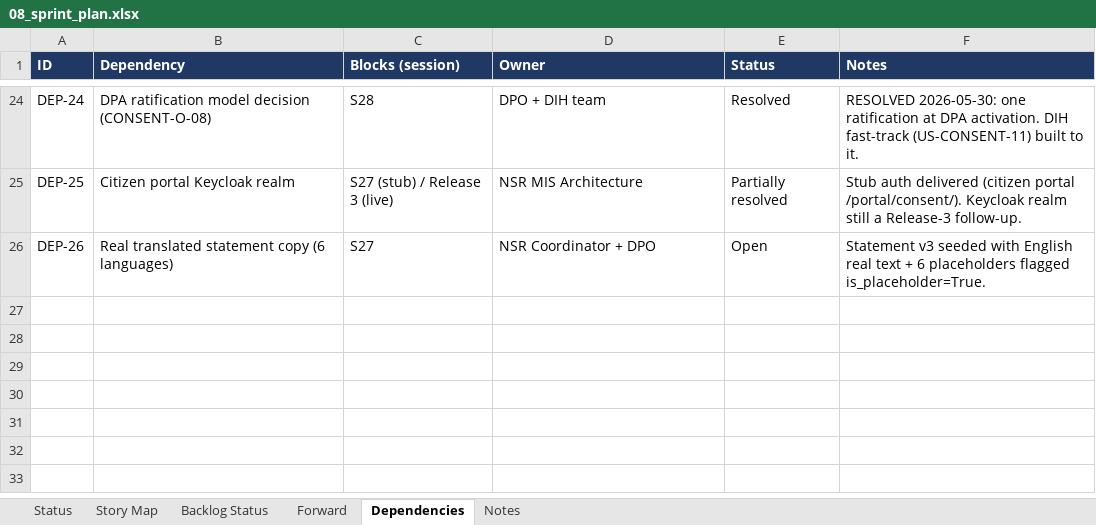
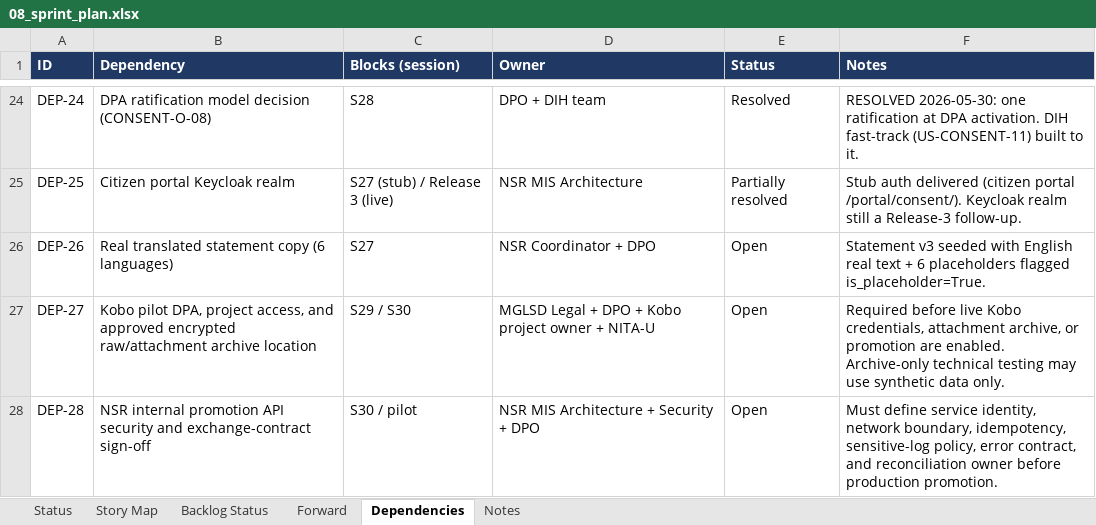
Before and after one commit to jmwebazeutamu/nsr_uganda, an Excel workbook: docs/08_sprint_plan.xlsx, sheet Dependencies, drawn as a sheet; only a part is shown, gaps mark what is left out; values as stored, in another font and other column widths than the file's, no borders; the diff names each change by its address in the sheet, - before the commit and + after, or states it on an @@ line.

```diff
--- a/docs/08_sprint_plan.xlsx (sheet Dependencies)
+++ b/docs/08_sprint_plan.xlsx (sheet Dependencies)
+row 27: DEP-27 | Kobo pilot DPA, project access, and approved encrypted raw/attachment archive location | S29 / S30 | MGLSD Legal + DPO + Kobo project owner + NITA-U | Open | Required before live Kobo credentials, attachment archive, or promotion are enabled. Archive-only technical testing may use synthetic data only.
+row 28: DEP-28 | NSR internal promotion API security and exchange-contract sign-off | S30 / pilot | NSR MIS Architecture + Security + DPO | Open | Must define service identity, network boundary, idempotency, sensitive-log policy, error contract, and reconciliation owner before production promotion.
```
Also changed, not shown: sheet Backlog Status, sheet Forward, docs/03_backlog.xlsx, 1 other file.
